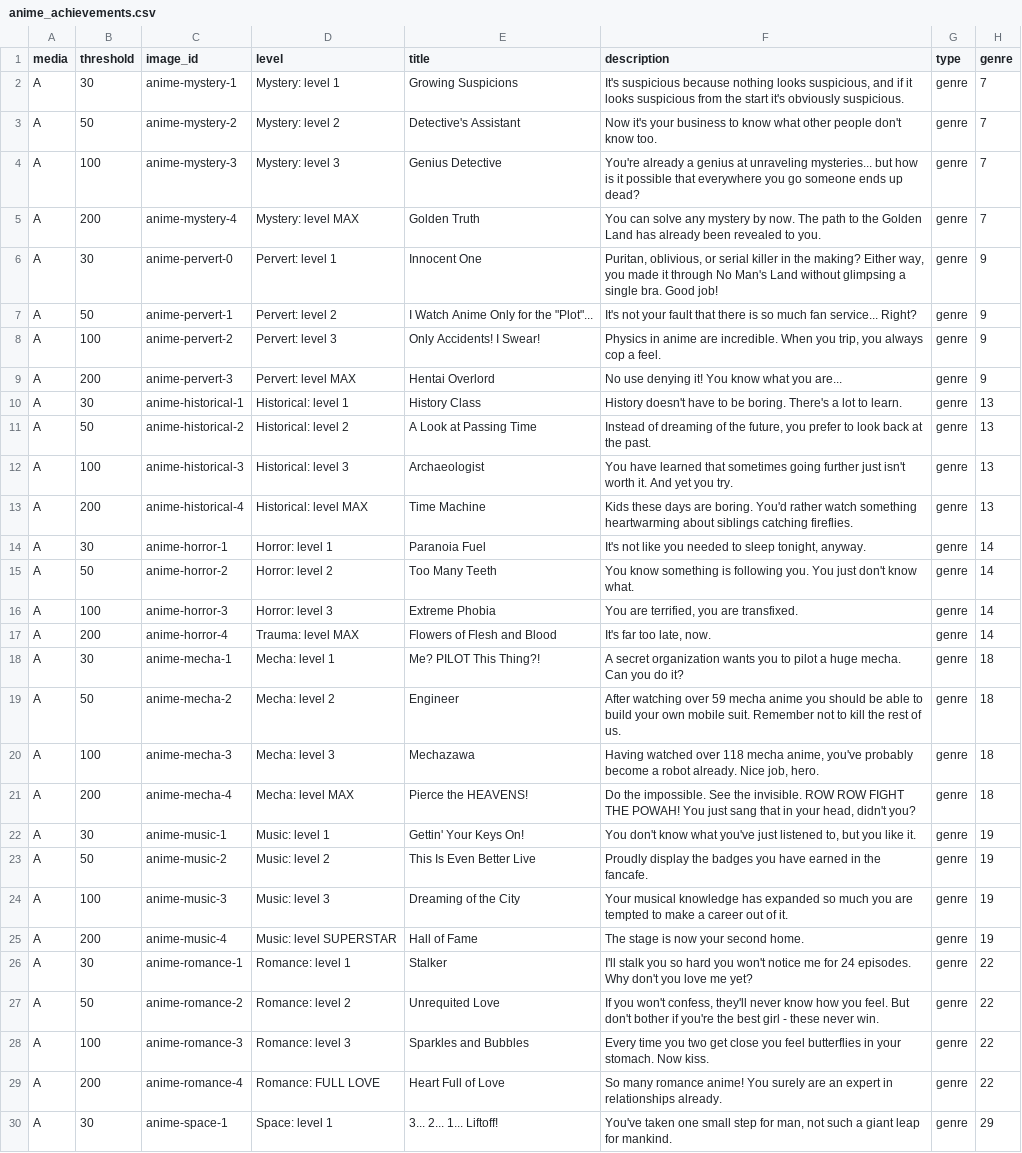
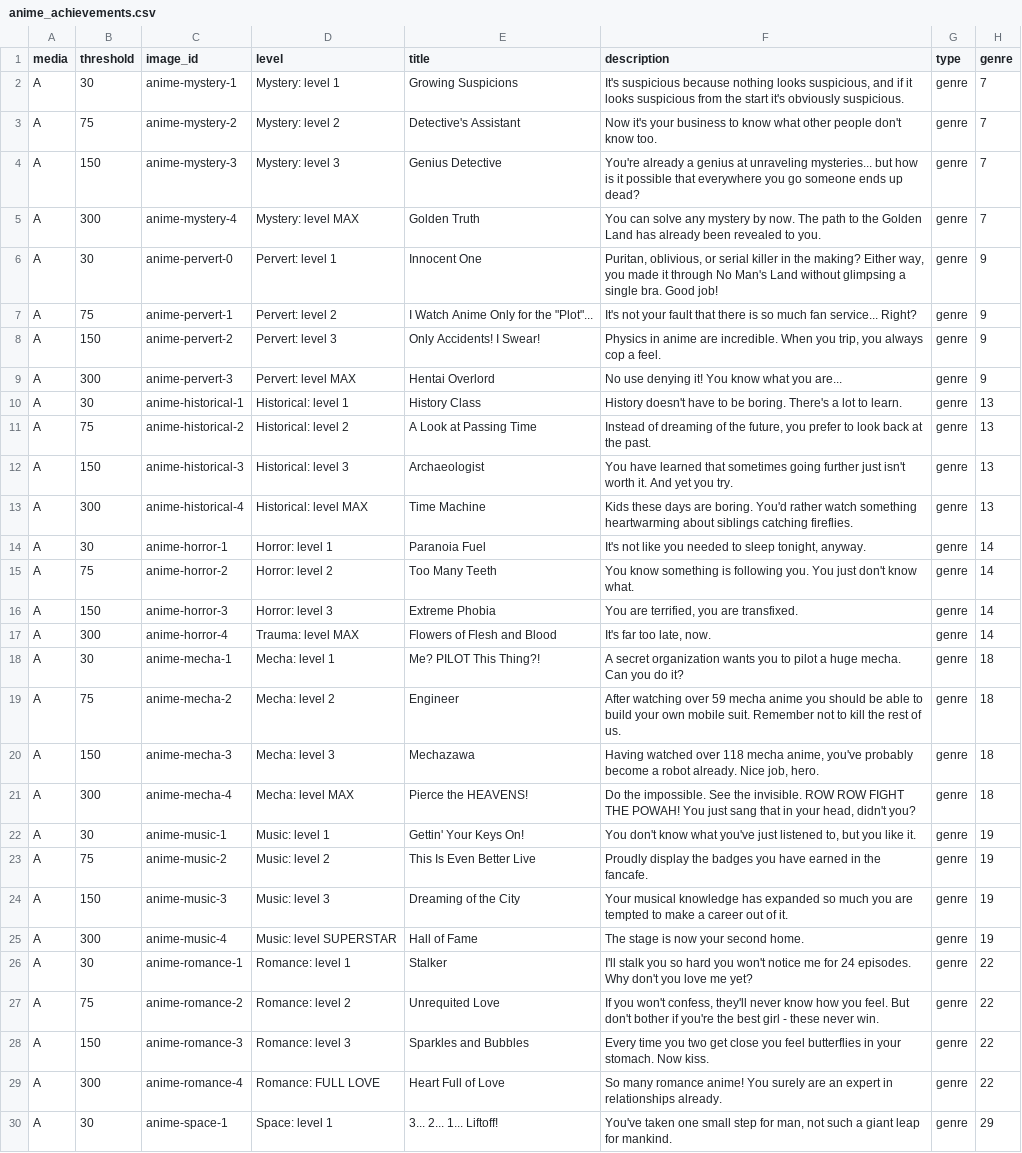
Before and after one commit to Crossoufire/MySerieList, a CSV file: MyLists/static/achievements/anime_achievements.csv, drawn as a sheet; only a part is shown; the diff covers the shown part only; the diff names each change by its address in the sheet, - before the commit and + after, or states it on an @@ line.

```diff
--- a/MyLists/static/achievements/anime_achievements.csv
+++ b/MyLists/static/achievements/anime_achievements.csv
-B3 (threshold): 50
+B3 (threshold): 75
-B4 (threshold): 100
+B4 (threshold): 150
-B5 (threshold): 200
+B5 (threshold): 300
-B7 (threshold): 50
+B7 (threshold): 75
-B8 (threshold): 100
+B8 (threshold): 150
-B9 (threshold): 200
+B9 (threshold): 300
-B11 (threshold): 50
+B11 (threshold): 75
-B12 (threshold): 100
+B12 (threshold): 150
-B13 (threshold): 200
+B13 (threshold): 300
-B15 (threshold): 50
+B15 (threshold): 75
-B16 (threshold): 100
+B16 (threshold): 150
-B17 (threshold): 200
+B17 (threshold): 300
-B19 (threshold): 50
+B19 (threshold): 75
-B20 (threshold): 100
+B20 (threshold): 150
-B21 (threshold): 200
+B21 (threshold): 300
-B23 (threshold): 50
+B23 (threshold): 75
-B24 (threshold): 100
+B24 (threshold): 150
-B25 (threshold): 200
+B25 (threshold): 300
-B27 (threshold): 50
+B27 (threshold): 75
-B28 (threshold): 100
+B28 (threshold): 150
-B29 (threshold): 200
+B29 (threshold): 300
```
Also changed, not shown: 26 edited cells elsewhere in this file, 2 other files.
